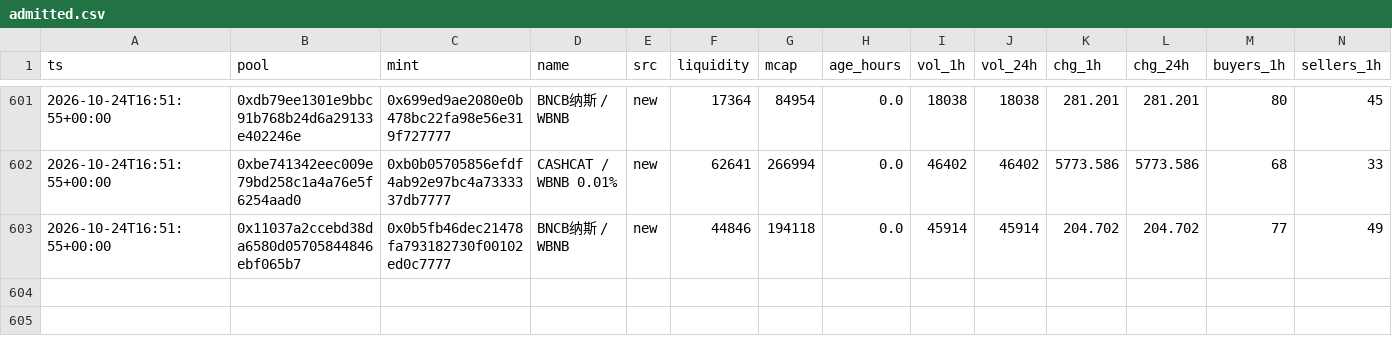
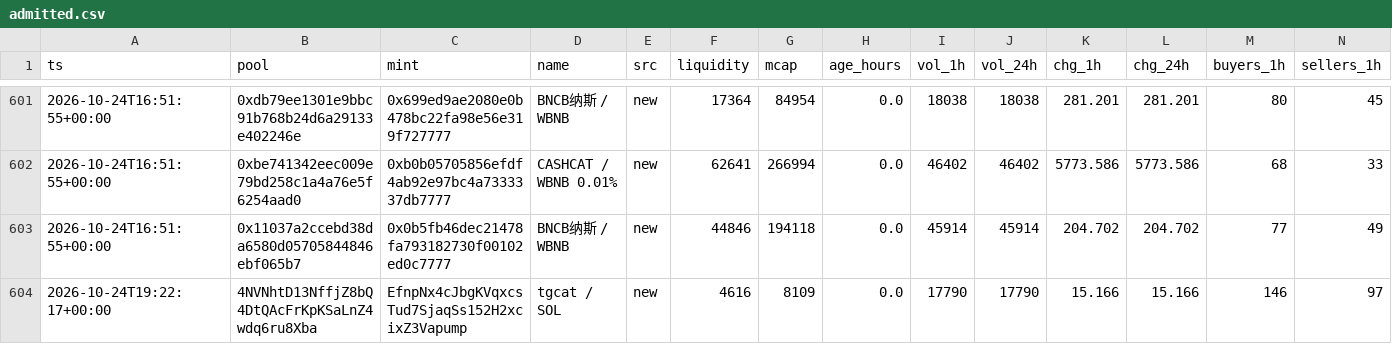
Before and after one commit to kennyasamoah/Kryptsig, a CSV file: admitted.csv, drawn as a sheet; only a part is shown, gaps mark what is left out; rows hold the shown columns only; the diff names each change by its address in the sheet, - before the commit and + after, or states it on an @@ line.

```diff
--- a/admitted.csv
+++ b/admitted.csv
+row 604: 2026-10-24T19:22:17+00:00 | 4NVNhtD13NffjZ8bQ4DtQAcFrKpKSaLnZ4wdq6ru8Xba | EfnpNx4cJbgKVqxcsTud7SjaqSs152H2xcixZ3Vapump | tgcat / SOL | new | 4616 | 8109 | 0.0 | 17790 | 17790 | 15.166 | 15.166 | 146 | 97
```
Also changed, not shown: observations.csv, 1 other file.
